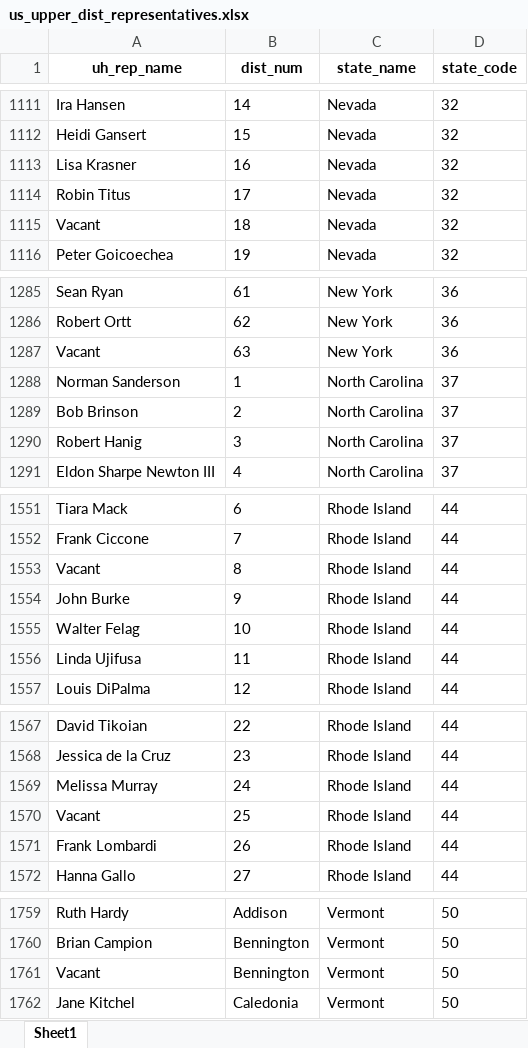
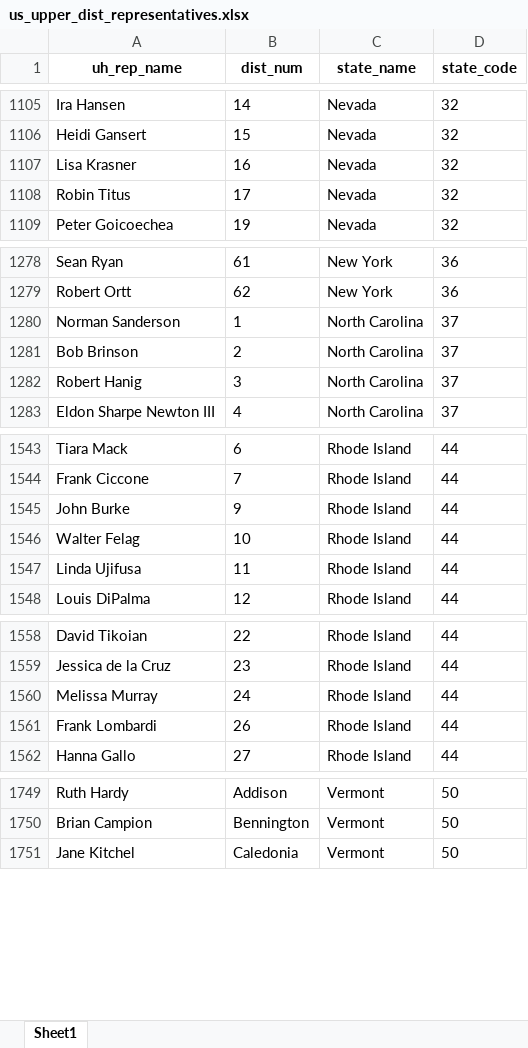
Before and after one commit to flodata-analytics/us-state-legislative-mapping, an Excel workbook: representative_data/us_upper_dist_representatives.xlsx, sheet Sheet1, drawn as a sheet; only a part is shown, gaps mark what is left out; values as stored, in another font and other column widths than the file's, no borders; the diff covers the shown part only; the diff names each change by its address in the sheet, - before the commit and + after, or states it on an @@ line.

```diff
--- a/representative_data/us_upper_dist_representatives.xlsx (sheet Sheet1)
+++ b/representative_data/us_upper_dist_representatives.xlsx (sheet Sheet1)
-row 1115: Vacant | 18 | Nevada | 32
-row 1287: Vacant | 63 | New York | 36
-row 1553: Vacant | 8 | Rhode Island | 44
-row 1570: Vacant | 25 | Rhode Island | 44
-row 1761: Vacant | Bennington | Vermont | 50
```
Also changed, not shown: 8 removed rows elsewhere in this sheet, representative_data/us_lower_dist_representatives.xlsx, 1 other file.
